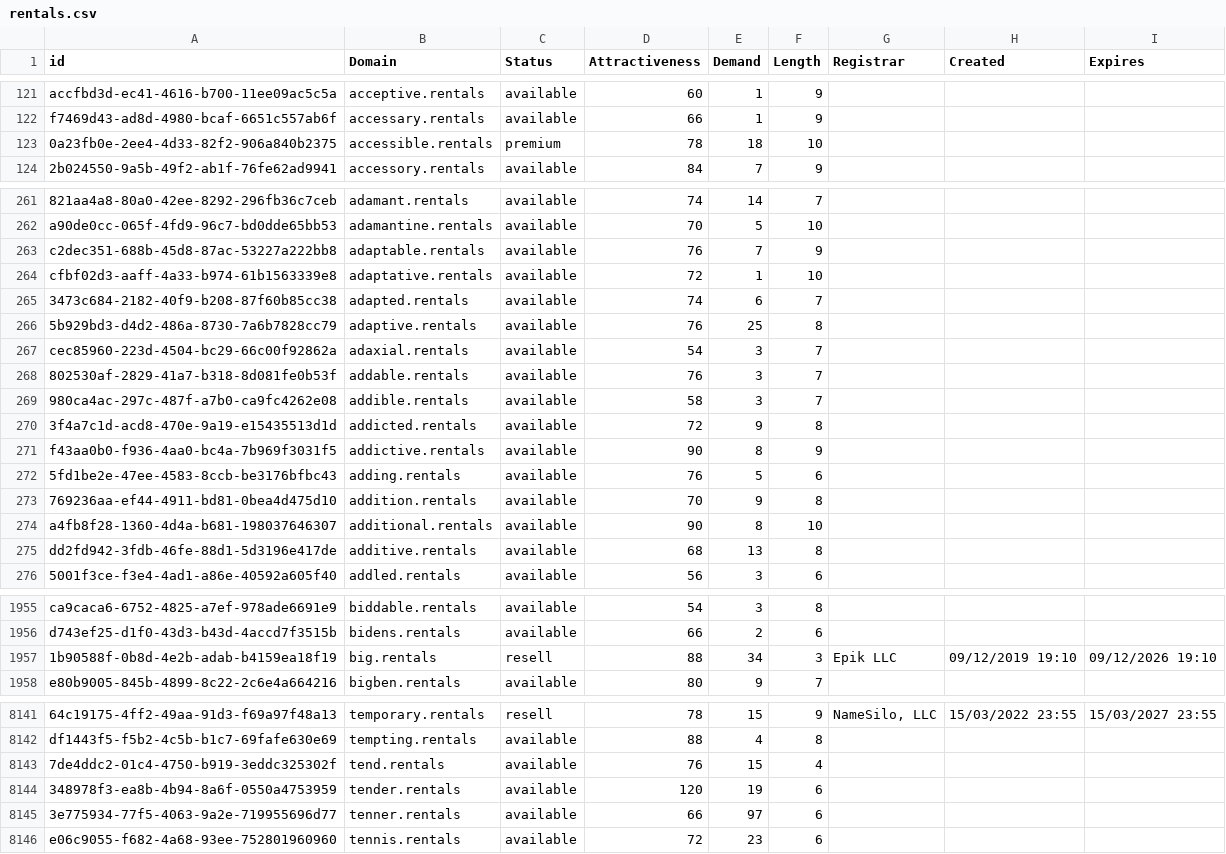
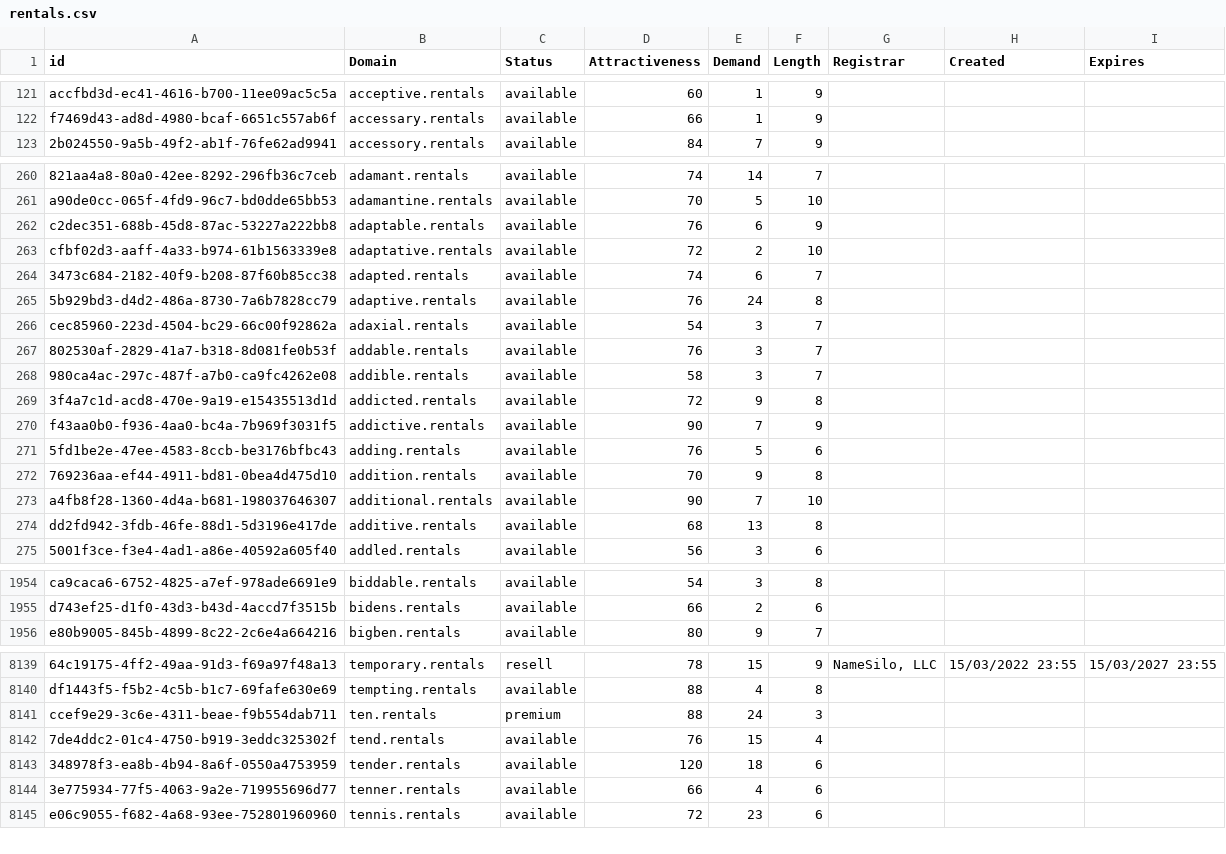
Before and after one commit to UniqueDomains/rentals-oneword-domains, a CSV file: rentals.csv, drawn as a sheet; only a part is shown, gaps mark what is left out; removed rows and columns are numbered as before the commit, all else as after; the diff covers the shown part only; the diff names each change by its address in the sheet, - before the commit and + after, or states it on an @@ line.

Commit message:
Domains update

```diff
--- a/rentals.csv
+++ b/rentals.csv
-row 123: 0a23fb0e-2ee4-4d33-82f2-906a840b2375 | accessible.rentals | premium | 78 | 18 | 10
-E262 (Demand): 7
+E262 (Demand): 6
-E263 (Demand): 1
+E263 (Demand): 2
-E265 (Demand): 25
+E265 (Demand): 24
-E270 (Demand): 8
+E270 (Demand): 7
-E273 (Demand): 8
+E273 (Demand): 7
-row 1957: 1b90588f-0b8d-4e2b-adab-b4159ea18f19 | big.rentals | resell | 88 | 34 | 3 | Epik LLC | 09/12/2019 19:10 | 09/12/2026 19:10
+row 8141: ccef9e29-3c6e-4311-beae-f9b554dab711 | ten.rentals | premium | 88 | 24 | 3
-E8143 (Demand): 19
+E8143 (Demand): 18
-E8144 (Demand): 97
+E8144 (Demand): 4
```
Also changed, not shown: 84 edited cells elsewhere in this file, 2 other files.
